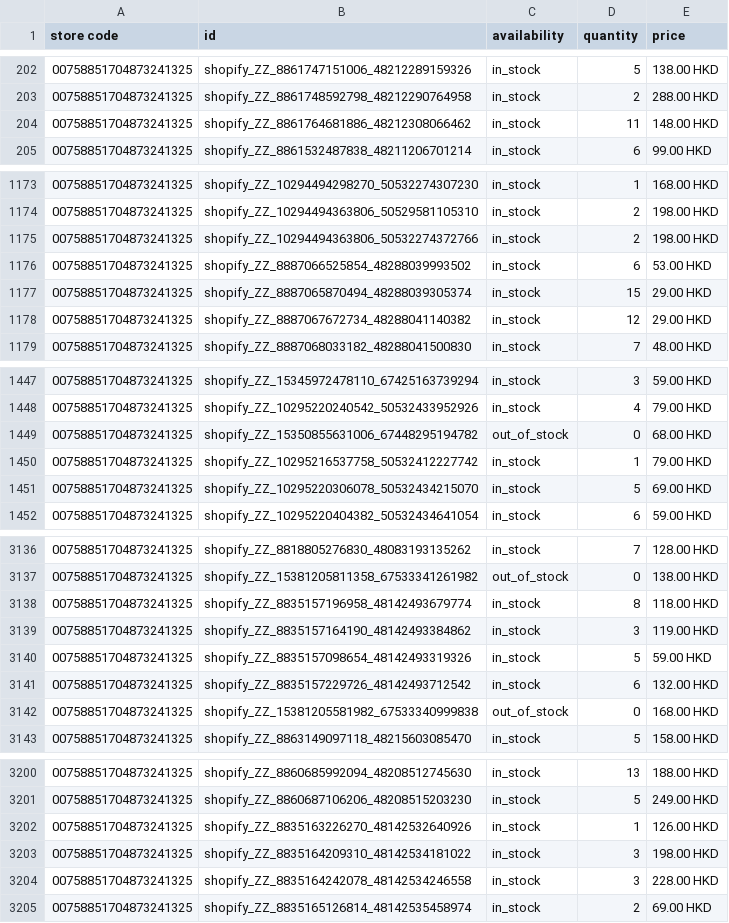
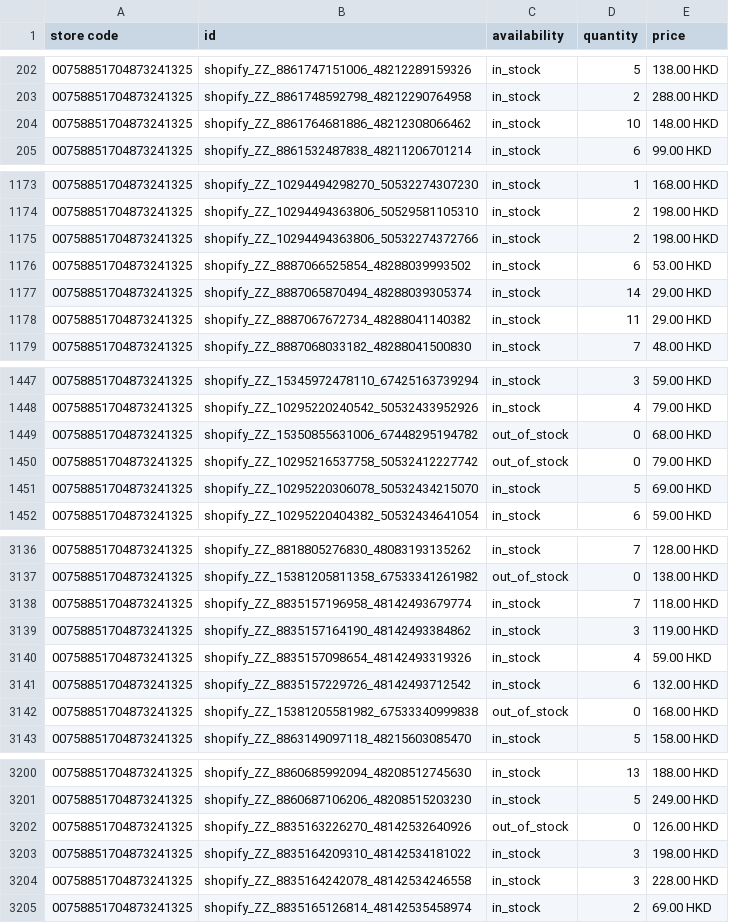
Before and after one commit to edberli/ouji-website, a TSV file: data/local_inventory.tsv, drawn as a sheet; only a part is shown, gaps mark what is left out; the diff covers the shown part only.

Commit message:
觀塘本地存貨 feed 每日更新 2026-10-11

```diff
--- a/data/local_inventory.tsv
+++ b/data/local_inventory.tsv
@@ -203,3 +203,3 @@ store code	id	availability	quantity	price
 00758851704873241325	shopify_ZZ_8861748592798_48212290764958	in_stock	2	288.00 HKD
-00758851704873241325	shopify_ZZ_8861764681886_48212308066462	in_stock	11	148.00 HKD
+00758851704873241325	shopify_ZZ_8861764681886_48212308066462	in_stock	10	148.00 HKD
 00758851704873241325	shopify_ZZ_8861532487838_48211206701214	in_stock	6	99.00 HKD
@@ -1176,4 +1176,4 @@ store code	id	availability	quantity	price
 00758851704873241325	shopify_ZZ_8887066525854_48288039993502	in_stock	6	53.00 HKD
-00758851704873241325	shopify_ZZ_8887065870494_48288039305374	in_stock	15	29.00 HKD
-00758851704873241325	shopify_ZZ_8887067672734_48288041140382	in_stock	12	29.00 HKD
+00758851704873241325	shopify_ZZ_8887065870494_48288039305374	in_stock	14	29.00 HKD
+00758851704873241325	shopify_ZZ_8887067672734_48288041140382	in_stock	11	29.00 HKD
 00758851704873241325	shopify_ZZ_8887068033182_48288041500830	in_stock	7	48.00 HKD
@@ -1449,3 +1449,3 @@ store code	id	availability	quantity	price
 00758851704873241325	shopify_ZZ_15350855631006_67448295194782	out_of_stock	0	68.00 HKD
-00758851704873241325	shopify_ZZ_10295216537758_50532412227742	in_stock	1	79.00 HKD
+00758851704873241325	shopify_ZZ_10295216537758_50532412227742	out_of_stock	0	79.00 HKD
 00758851704873241325	shopify_ZZ_10295220306078_50532434215070	in_stock	5	69.00 HKD
@@ -3137,5 +3137,5 @@ store code	id	availability	quantity	price
 00758851704873241325	shopify_ZZ_15381205811358_67533341261982	out_of_stock	0	138.00 HKD
-00758851704873241325	shopify_ZZ_8835157196958_48142493679774	in_stock	8	118.00 HKD
+00758851704873241325	shopify_ZZ_8835157196958_48142493679774	in_stock	7	118.00 HKD
 00758851704873241325	shopify_ZZ_8835157164190_48142493384862	in_stock	3	119.00 HKD
-00758851704873241325	shopify_ZZ_8835157098654_48142493319326	in_stock	5	59.00 HKD
+00758851704873241325	shopify_ZZ_8835157098654_48142493319326	in_stock	4	59.00 HKD
 00758851704873241325	shopify_ZZ_8835157229726_48142493712542	in_stock	6	132.00 HKD
@@ -3201,3 +3201,3 @@ store code	id	availability	quantity	price
 00758851704873241325	shopify_ZZ_8860687106206_48208515203230	in_stock	5	249.00 HKD
-00758851704873241325	shopify_ZZ_8835163226270_48142532640926	in_stock	1	126.00 HKD
+00758851704873241325	shopify_ZZ_8835163226270_48142532640926	out_of_stock	0	126.00 HKD
 00758851704873241325	shopify_ZZ_8835164209310_48142534181022	in_stock	3	198.00 HKD
```
Also changed, not shown: 16 edited cells elsewhere in this file.
